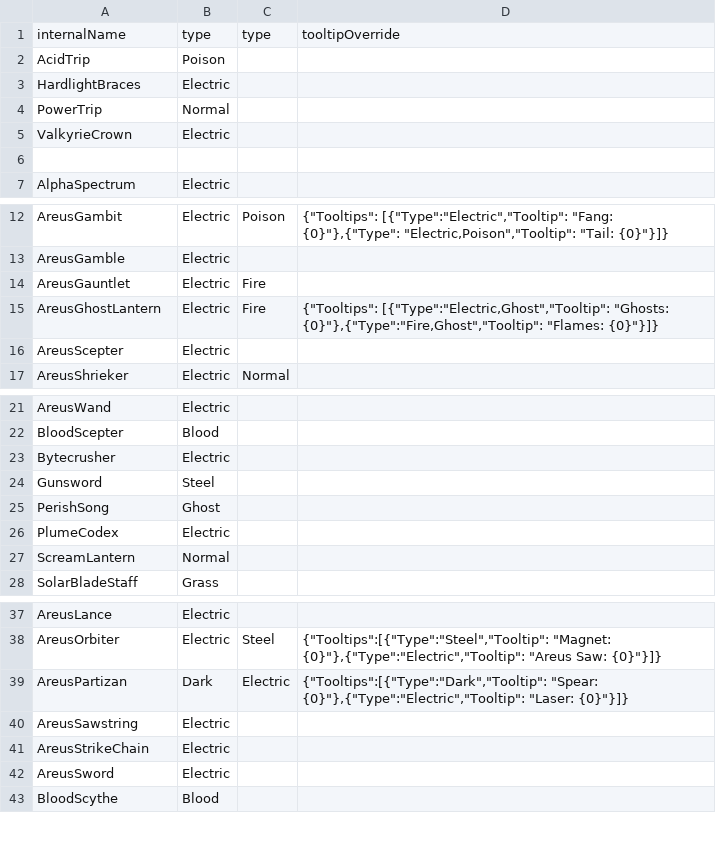
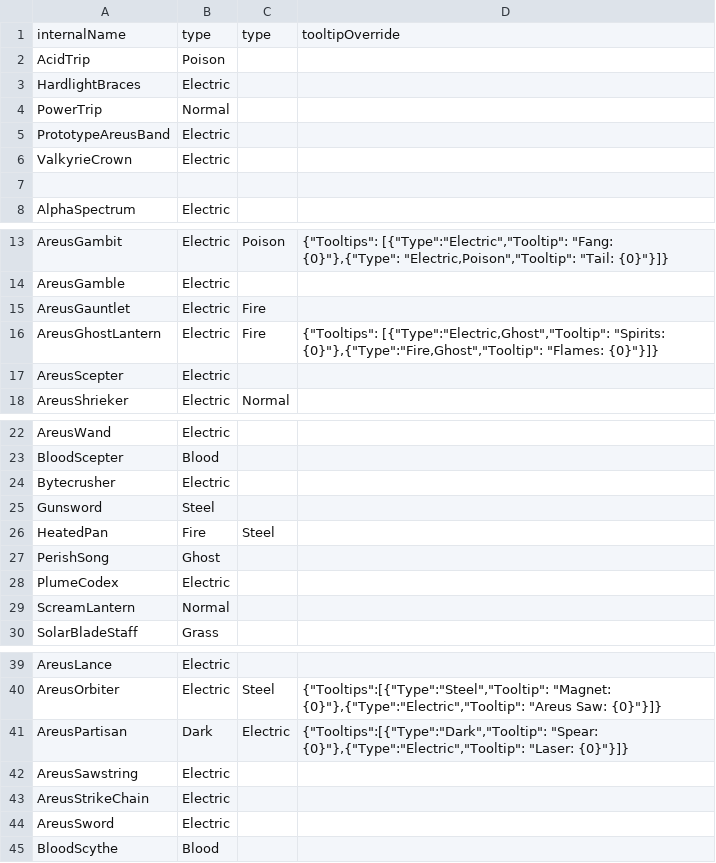
Before and after one commit to TheEternalAce/ShardsOfAtheria, a CSV file: CrossMod/TerraTypes/Weapons.csv, drawn as a sheet; only a part is shown, gaps mark what is left out.

```diff
--- a/CrossMod/TerraTypes/Weapons.csv
+++ b/CrossMod/TerraTypes/Weapons.csv
@@ -4,2 +4,3 @@ HardlightBraces,Electric,,
 PowerTrip,Normal,,
+PrototypeAreusBand,Electric,,
 ValkyrieCrown,Electric,,
@@ -14,3 +15,3 @@ AreusGamble,Electric,,
 AreusGauntlet,Electric,Fire,
-AreusGhostLantern,Electric,Fire,"{""Tooltips"": [{""Type"":""Electric,Ghost"",""Tooltip"": ""Ghosts: {0}""},{""Type"":""Fire,Ghost"",""Tooltip"": ""Flames: {0}""}]}"
+AreusGhostLantern,Electric,Fire,"{""Tooltips"": [{""Type"":""Electric,Ghost"",""Tooltip"": ""Spirits: {0}""},{""Type"":""Fire,Ghost"",""Tooltip"": ""Flames: {0}""}]}"
 AreusScepter,Electric,,
@@ -24,2 +25,3 @@ Bytecrusher,Electric,,
 Gunsword,Steel,,
+HeatedPan,Fire,Steel,
 PerishSong,Ghost,,
@@ -38,3 +40,3 @@ AreusLance,Electric,,
 AreusOrbiter,Electric,Steel,"{""Tooltips"":[{""Type"":""Steel"",""Tooltip"": ""Magnet: {0}""},{""Type"":""Electric"",""Tooltip"": ""Areus Saw: {0}""}]}"
-AreusPartizan,Dark,Electric,"{""Tooltips"":[{""Type"":""Dark"",""Tooltip"": ""Spear: {0}""},{""Type"":""Electric"",""Tooltip"": ""Laser: {0}""}]}"
+AreusPartisan,Dark,Electric,"{""Tooltips"":[{""Type"":""Dark"",""Tooltip"": ""Spear: {0}""},{""Type"":""Electric"",""Tooltip"": ""Laser: {0}""}]}"
 AreusSawstring,Electric,,
```
Also changed, not shown: CrossMod/TerraTypes/Items.csv, CrossMod/TerraTypes/Projectiles.csv.
